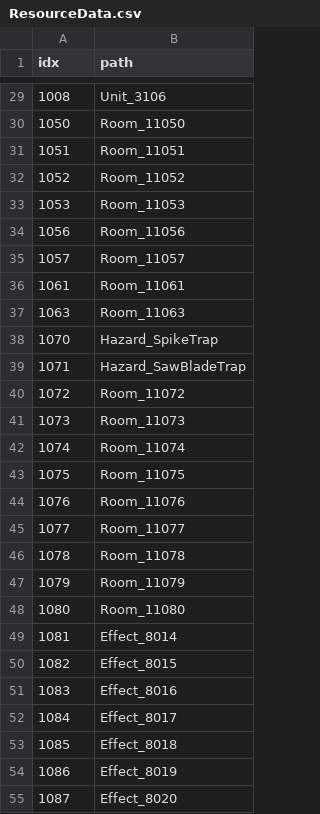
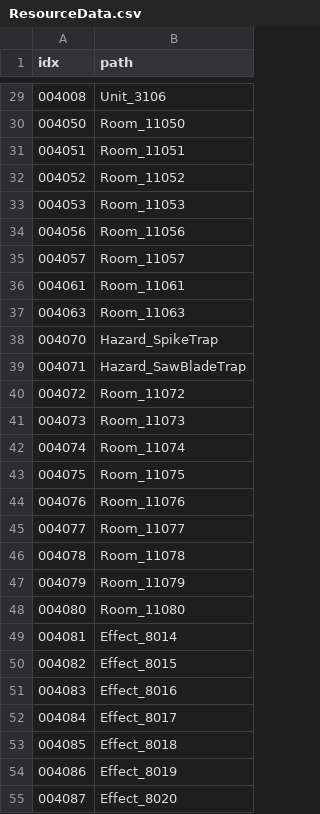
Before and after one commit to AripyKSU/Cashier, a CSV file: Assets/Datas/ResourceData.csv, drawn as a sheet; only a part is shown, gaps mark what is left out; the diff covers the shown part only.

```diff
--- a/Assets/Datas/ResourceData.csv
+++ b/Assets/Datas/ResourceData.csv
@@ -29,27 +29,27 @@ idx,path
-1008,Unit_3106
-1050,Room_11050
-1051,Room_11051
-1052,Room_11052
-1053,Room_11053
-1056,Room_11056
-1057,Room_11057
-1061,Room_11061
-1063,Room_11063
-1070,Hazard_SpikeTrap
-1071,Hazard_SawBladeTrap
-1072,Room_11072
-1073,Room_11073
-1074,Room_11074
-1075,Room_11075
-1076,Room_11076
-1077,Room_11077
-1078,Room_11078
-1079,Room_11079
-1080,Room_11080
-1081,Effect_8014
-1082,Effect_8015
-1083,Effect_8016
-1084,Effect_8017
-1085,Effect_8018
-1086,Effect_8019
-1087,Effect_8020
+004008,Unit_3106
+004050,Room_11050
+004051,Room_11051
+004052,Room_11052
+004053,Room_11053
+004056,Room_11056
+004057,Room_11057
+004061,Room_11061
+004063,Room_11063
+004070,Hazard_SpikeTrap
+004071,Hazard_SawBladeTrap
+004072,Room_11072
+004073,Room_11073
+004074,Room_11074
+004075,Room_11075
+004076,Room_11076
+004077,Room_11077
+004078,Room_11078
+004079,Room_11079
+004080,Room_11080
+004081,Effect_8014
+004082,Effect_8015
+004083,Effect_8016
+004084,Effect_8017
+004085,Effect_8018
+004086,Effect_8019
+004087,Effect_8020
```
Also changed, not shown: 38 edited cells elsewhere in this file, 19 other files.
